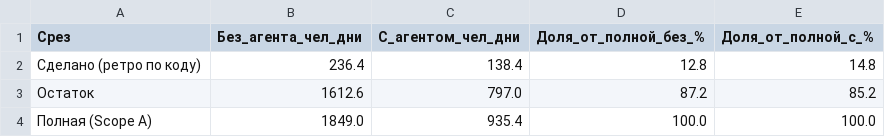
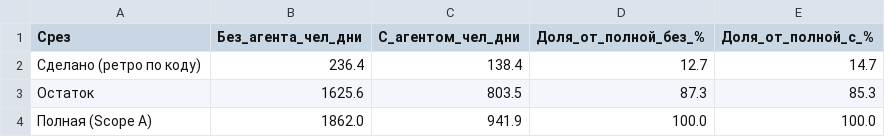
Before and after one commit to ivasylyev/BlazorSvt, a TSV file: docs/estimation/04_done_vs_remaining.tsv, drawn as a sheet.

```diff
--- a/docs/estimation/04_done_vs_remaining.tsv
+++ b/docs/estimation/04_done_vs_remaining.tsv
@@ -1,4 +1,4 @@
 Срез	Без_агента_чел_дни	С_агентом_чел_дни	Доля_от_полной_без_%	Доля_от_полной_с_%
-Сделано (ретро по коду)	236.4	138.4	12.8	14.8
-Остаток	1612.6	797.0	87.2	85.2
-Полная (Scope A)	1849.0	935.4	100.0	100.0
+Сделано (ретро по коду)	236.4	138.4	12.7	14.7
+Остаток	1625.6	803.5	87.3	85.3
+Полная (Scope A)	1862.0	941.9	100.0	100.0
```
Also changed, not shown: docs/estimation/00_summary_by_stage.tsv, docs/estimation/01_detail_items.tsv, 15 other files.
